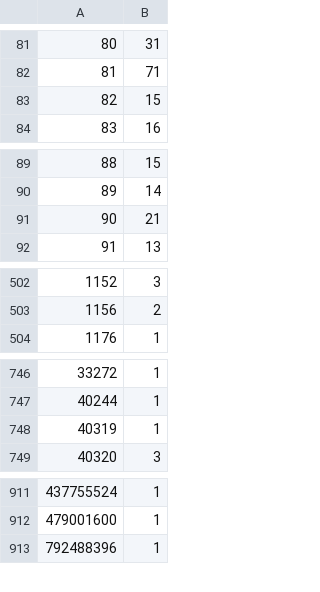
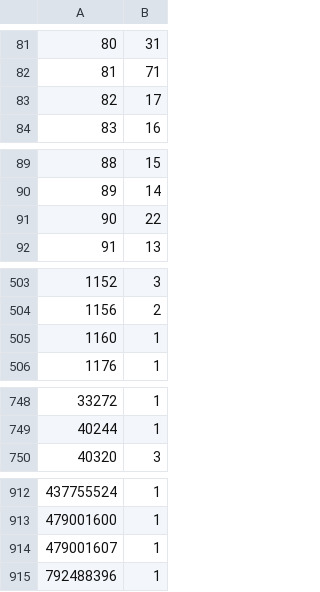
Before and after one commit to ckrause/loda, a CSV file: stats/constant_counts.csv, drawn as a sheet; only a part is shown, gaps mark what is left out; the diff covers the shown part only.

```diff
--- a/stats/constant_counts.csv
+++ b/stats/constant_counts.csv
@@ -82,3 +82,3 @@
 81,71
-82,15
+82,17
 83,16
@@ -90,3 +90,3 @@
 89,14
-90,21
+90,22
 91,13
@@ -503,2 +504,3 @@
 1156,2
+1160,1
 1176,1
@@ -747,3 +749,2 @@
 40244,1
-40319,1
 40320,3
@@ -912,2 +913,3 @@
 479001600,1
+479001607,1
 792488396,1
```
Also changed, not shown: 1 added row and 32 edited cells elsewhere in this file, 49 other files.
